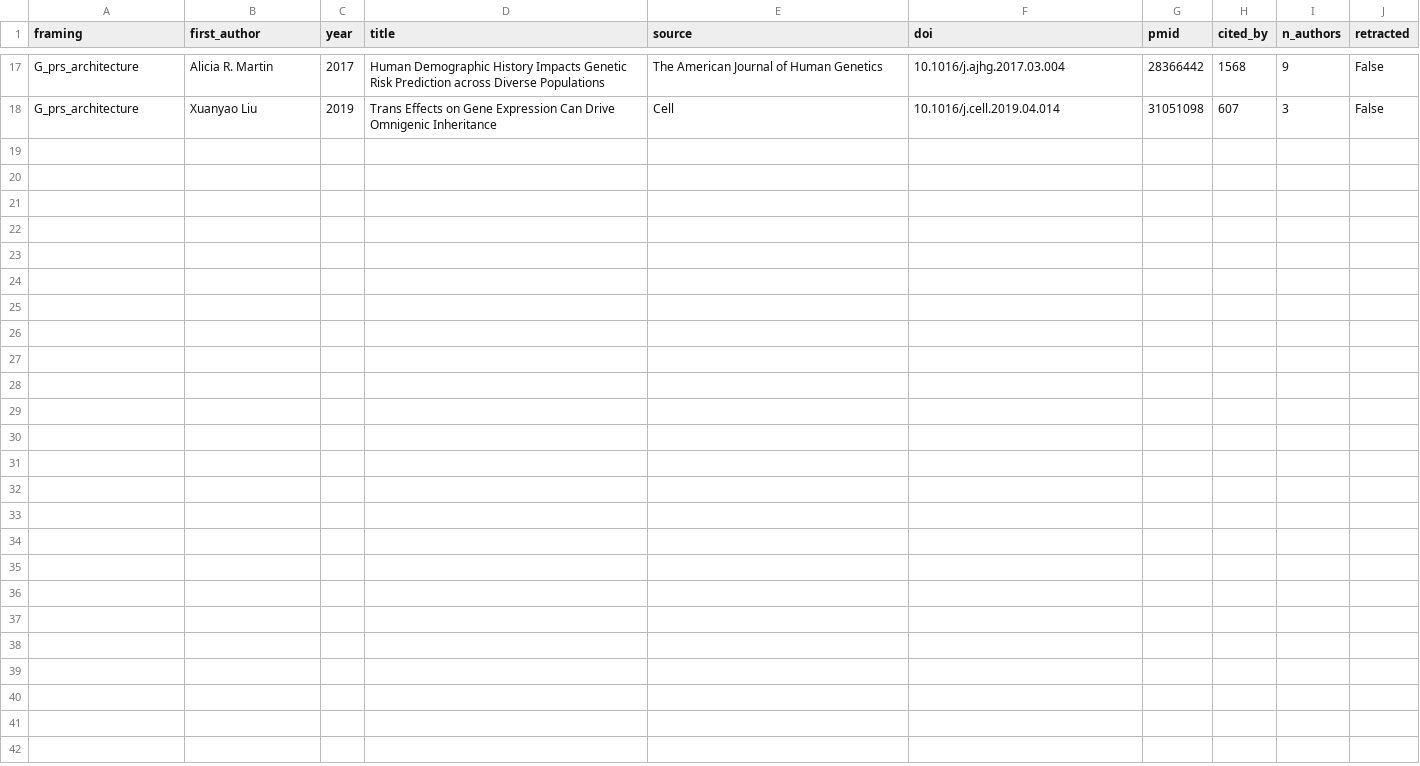
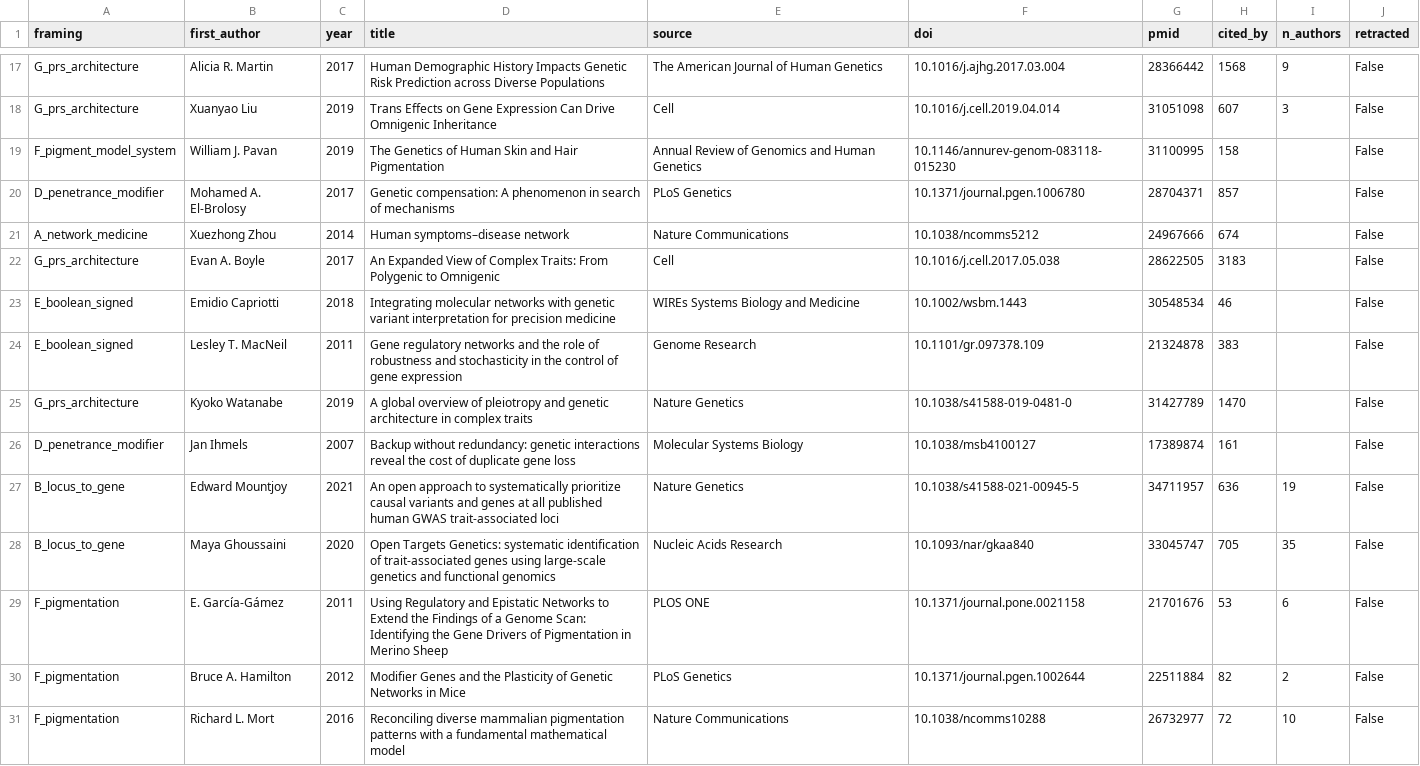
Before and after one commit to tinalasisi/pigmentation-gene-network, a CSV file: internal/lit_review/bibliography/2026-07-11_priorart_refs.csv, drawn as a sheet; only a part is shown, gaps mark what is left out.

```diff
--- a/internal/lit_review/bibliography/2026-07-11_priorart_refs.csv
+++ b/internal/lit_review/bibliography/2026-07-11_priorart_refs.csv
@@ -18 +18,14 @@ G_prs_architecture,Alicia R. Martin,2017,Human Demographic History Impacts Genet
 G_prs_architecture,Xuanyao Liu,2019,Trans Effects on Gene Expression Can Drive Omnigenic Inheritance,Cell,10.1016/j.cell.2019.04.014,31051098,607,3,False
+F_pigment_model_system,William J. Pavan,2019,The Genetics of Human Skin and Hair Pigmentation,Annual Review of Genomics and Human Genetics,10.1146/annurev-genom-083118-015230,31100995,158,,False
+D_penetrance_modifier,Mohamed A. El-Brolosy,2017,Genetic compensation: A phenomenon in search of mechanisms,PLoS Genetics,10.1371/journal.pgen.1006780,28704371,857,,False
+A_network_medicine,Xuezhong Zhou,2014,Human symptoms–disease network,Nature Communications,10.1038/ncomms5212,24967666,674,,False
+G_prs_architecture,Evan A. Boyle,2017,An Expanded View of Complex Traits: From Polygenic to Omnigenic,Cell,10.1016/j.cell.2017.05.038,28622505,3183,,False
+E_boolean_signed,Emidio Capriotti,2018,Integrating molecular networks with genetic variant interpretation for precision medicine,WIREs Systems Biology and Medicine,10.1002/wsbm.1443,30548534,46,,False
+E_boolean_signed,Lesley T. MacNeil,2011,Gene regulatory networks and the role of robustness and stochasticity in the control of gene expression,Genome Research,10.1101/gr.097378.109,21324878,383,,False
+G_prs_architecture,Kyoko Watanabe,2019,A global overview of pleiotropy and genetic architecture in complex traits,Nature Genetics,10.1038/s41588-019-0481-0,31427789,1470,,False
+D_penetrance_modifier,Jan Ihmels,2007,Backup without redundancy: genetic interactions reveal the cost of duplicate gene loss,Molecular Systems Biology,10.1038/msb4100127,17389874,161,,False
+B_locus_to_gene,Edward Mountjoy,2021,An open approach to systematically prioritize causal variants and genes at all published human GWAS trait-associated loci,Nature Genetics,10.1038/s41588-021-00945-5,34711957,636,19,False
+B_locus_to_gene,Maya Ghoussaini,2020,Open Targets Genetics: systematic identification of trait-associated genes using large-scale genetics and functional genomics,Nucleic Acids Research,10.1093/nar/gkaa840,33045747,705,35,False
+F_pigmentation,E. García‑Gámez,2011,Using Regulatory and Epistatic Networks to Extend the Findings of a Genome Scan: Identifying the Gene Drivers of Pigmentation in Merino Sheep,PLOS ONE,10.1371/journal.pone.0021158,21701676,53,6,False
+F_pigmentation,Bruce A. Hamilton,2012,Modifier Genes and the Plasticity of Genetic Networks in Mice,PLoS Genetics,10.1371/journal.pgen.1002644,22511884,82,2,False
+F_pigmentation,Richard L. Mort,2016,Reconciling diverse mammalian pigmentation patterns with a fundamental mathematical model,Nature Communications,10.1038/ncomms10288,26732977,72,10,False
```
Also changed, not shown: 50 other files.
